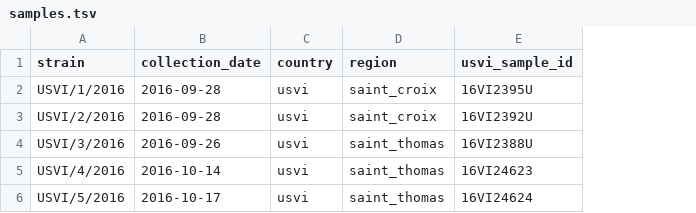
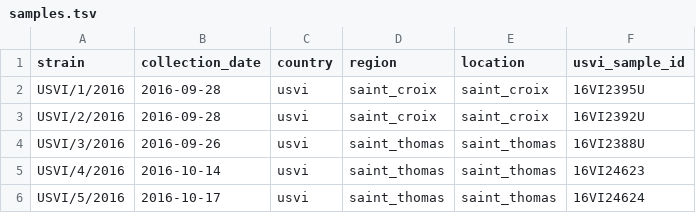
Before and after one commit to blab/zika-seq, a TSV file: samples/samples.tsv, drawn as a sheet; the diff names each change by its address in the sheet, - before the commit and + after, or states it on an @@ line.

Commit message:
Add location to samples

```diff
--- a/samples/samples.tsv
+++ b/samples/samples.tsv
+column E (location), rows 2-6: saint_croix | saint_croix | saint_thomas | saint_thomas | saint_thomas
```
